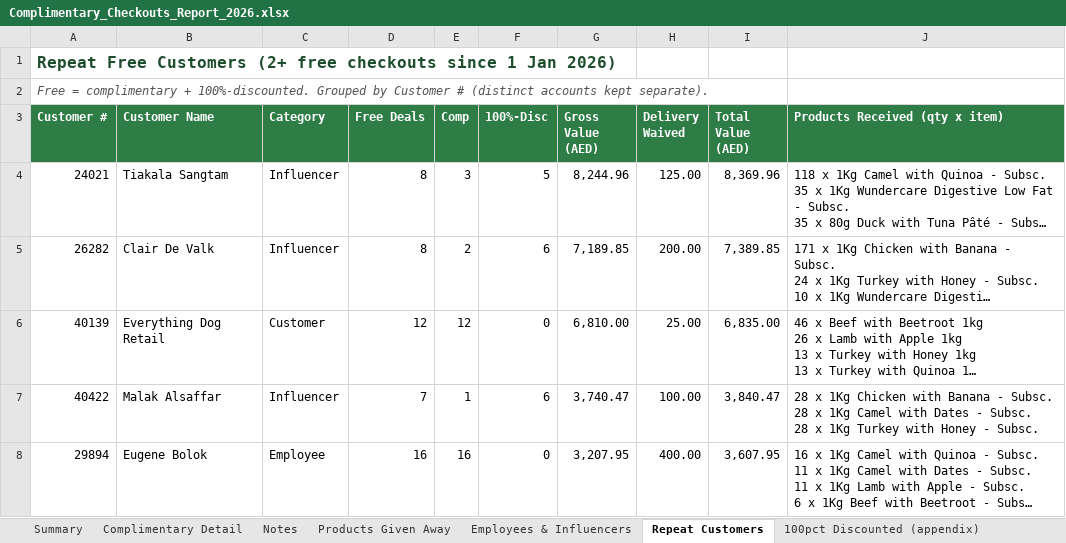
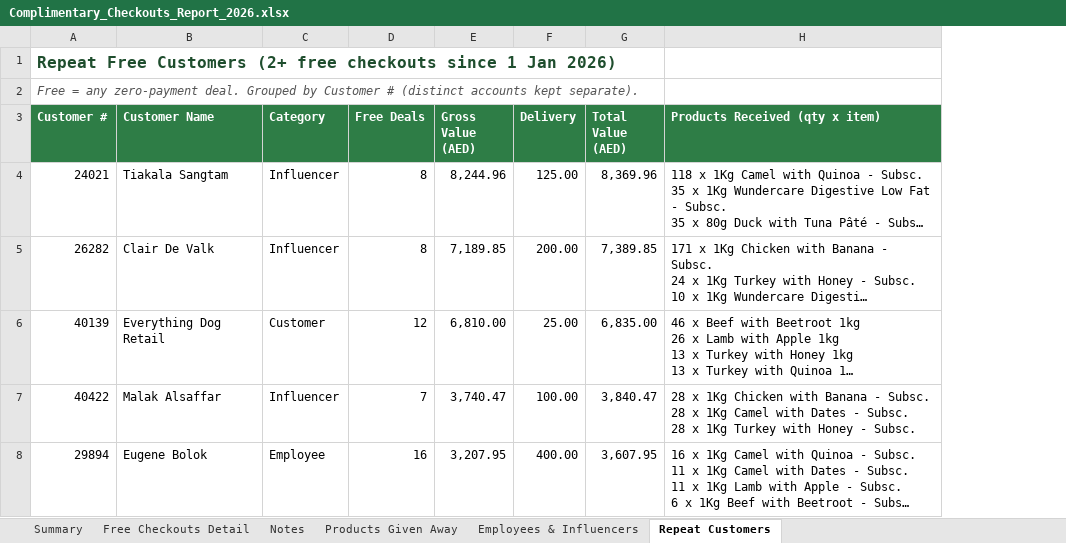
Before and after one commit to MarietteMdp1/Wunderdog, an Excel workbook: Complimentary_Checkouts_Report_2026.xlsx, sheet Repeat Customers, drawn as a sheet; only a part is shown; long unchanged cells end in …; values as stored, in another font and other column widths than the file's, no borders; removed rows and columns are numbered as before the commit, all else as after; the diff covers the shown part only; the diff names each change by its address in the sheet, - before the commit and + after, or states it on an @@ line.

```diff
--- a/Complimentary_Checkouts_Report_2026.xlsx (sheet Repeat Customers)
+++ b/Complimentary_Checkouts_Report_2026.xlsx (sheet Repeat Customers)
-sheet tab: Complimentary Detail
+sheet tab: Free Checkouts Detail
-sheet tab: 100pct Discounted (appendix)
-column E (Comp), rows 4-8: 3 | 2 | 12 | 1 | 16
-column F (100%-Disc), rows 4-8: 5 | 6 | 0 | 6 | 0
-A2 (Customer #): Free = complimentary + 100%-discounted. Grouped by…
+A2 (Customer #): Free = any zero-payment deal. Grouped by…
-F3: Delivery Waived
+F3: Delivery
```
Also changed, not shown: 3 added rows, 1 removed row and 6 edited cells elsewhere in this sheet, sheet Free Checkouts Detail, sheet Summary, sheet Notes, sheet Products Given Away, sheet Employees & Influencers.
